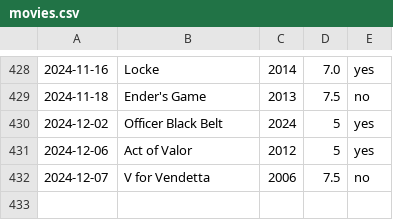
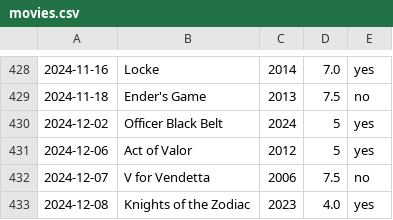
Before and after one commit to PaneradFisk/film, a CSV file: movies.csv, drawn as a sheet; only a part is shown, gaps mark what is left out; the diff names each change by its address in the sheet, - before the commit and + after, or states it on an @@ line.

Commit message:
knights of the zodiac

```diff
--- a/movies.csv
+++ b/movies.csv
+row 433: 2024-12-08 | Knights of the Zodiac | 2023 | 4.0 | yes
```
Also changed, not shown: 2 other files.
